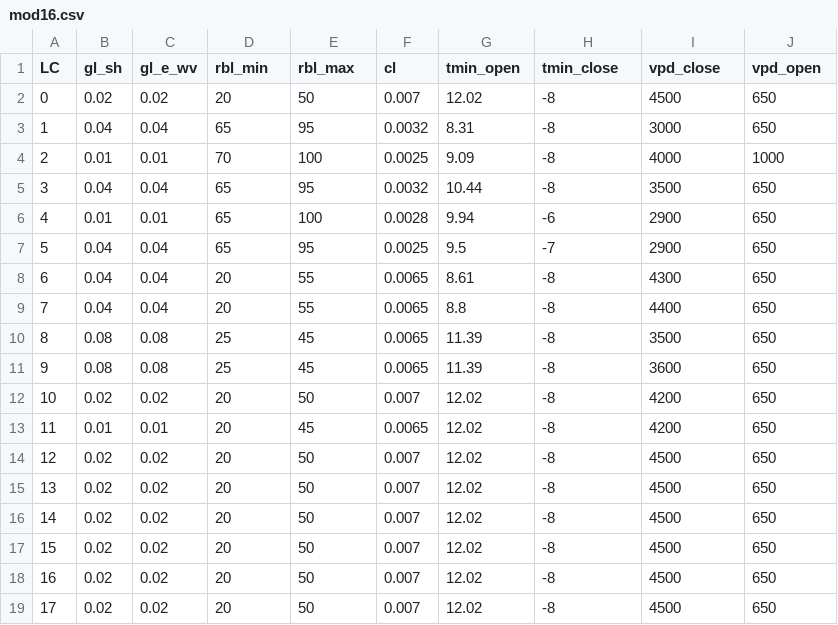
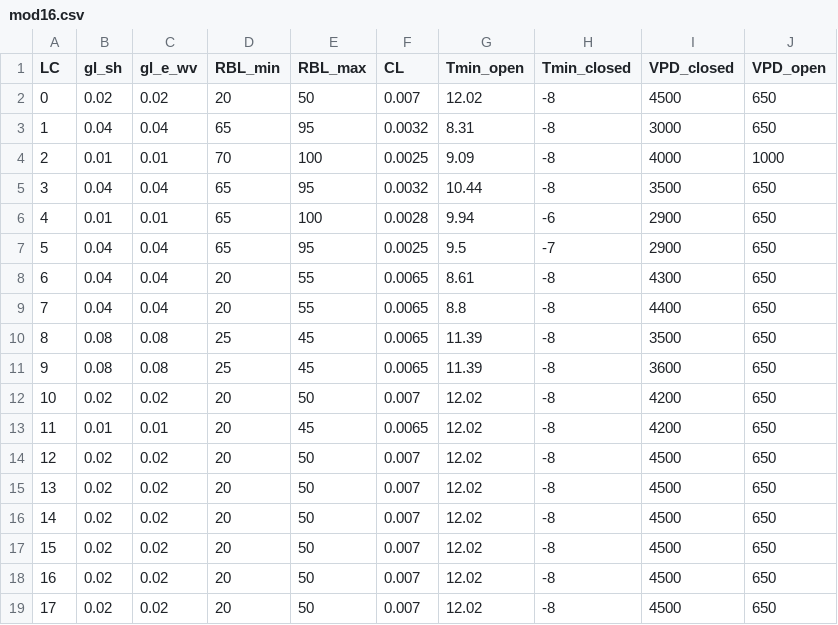
Before and after one commit to gregory-halverson-jpl/PM-JPL, a CSV file: PMJPL/mod16.csv, drawn as a sheet.

```diff
--- a/PMJPL/mod16.csv
+++ b/PMJPL/mod16.csv
@@ -1,2 +1,2 @@
-LC,gl_sh,gl_e_wv,rbl_min,rbl_max,cl,tmin_open,tmin_close,vpd_close,vpd_open
+LC,gl_sh,gl_e_wv,RBL_min,RBL_max,CL,Tmin_open,Tmin_closed,VPD_closed,VPD_open
 0,0.02,0.02,20,50,0.007,12.02,-8,4500,650
```
Also changed, not shown: 15 other files.
